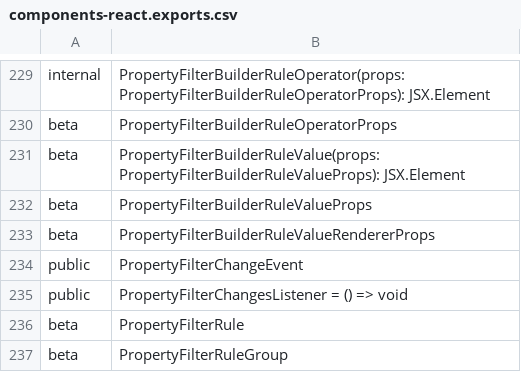
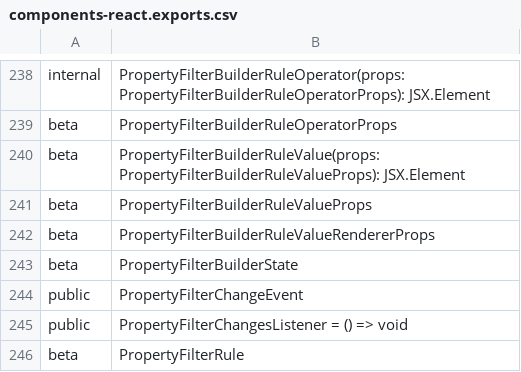
Before and after one commit to iTwin/appui, a CSV file: common/api/summary/components-react.exports.csv, drawn as a sheet; only a part is shown, gaps mark what is left out; the shorter side is filled out with more unchanged rows; the diff covers the shown part only.

Commit message:
Add error message to state (#433)
* init commit

* extract-api

* rush change

* fix types

* improve validation

* extract-api

* Apply suggestions from code review

Co-authored-by: Saulius Skliutas <24278440+saskliutas@users.noreply.github.com>

* pr comment fixes

* rush change

* fix lint

* Apply suggestions from code review

Co-authored-by: Saulius Skliutas <24278440+saskliutas@users.noreply.github.com>

* pr comment fixes

* extract-api

* more pr comment fixes

* Update ui/components-react/public/locales/en/UiComponents.json

Co-authored-by: Saulius Skliutas <24278440+saskliutas@users.noreply.github.com>

---------

Co-authored-by: Saulius Skliutas <24278440+saskliutas@users.noreply.github.com>

```diff
--- a/common/api/summary/components-react.exports.csv
+++ b/common/api/summary/components-react.exports.csv
@@ -233,2 +242,3 @@ beta;PropertyFilterBuilderRuleValueProps
 beta;PropertyFilterBuilderRuleValueRendererProps
+beta;PropertyFilterBuilderState
 public;PropertyFilterChangeEvent
```
Also changed, not shown: 12 added rows elsewhere in this file, 13 other files.
